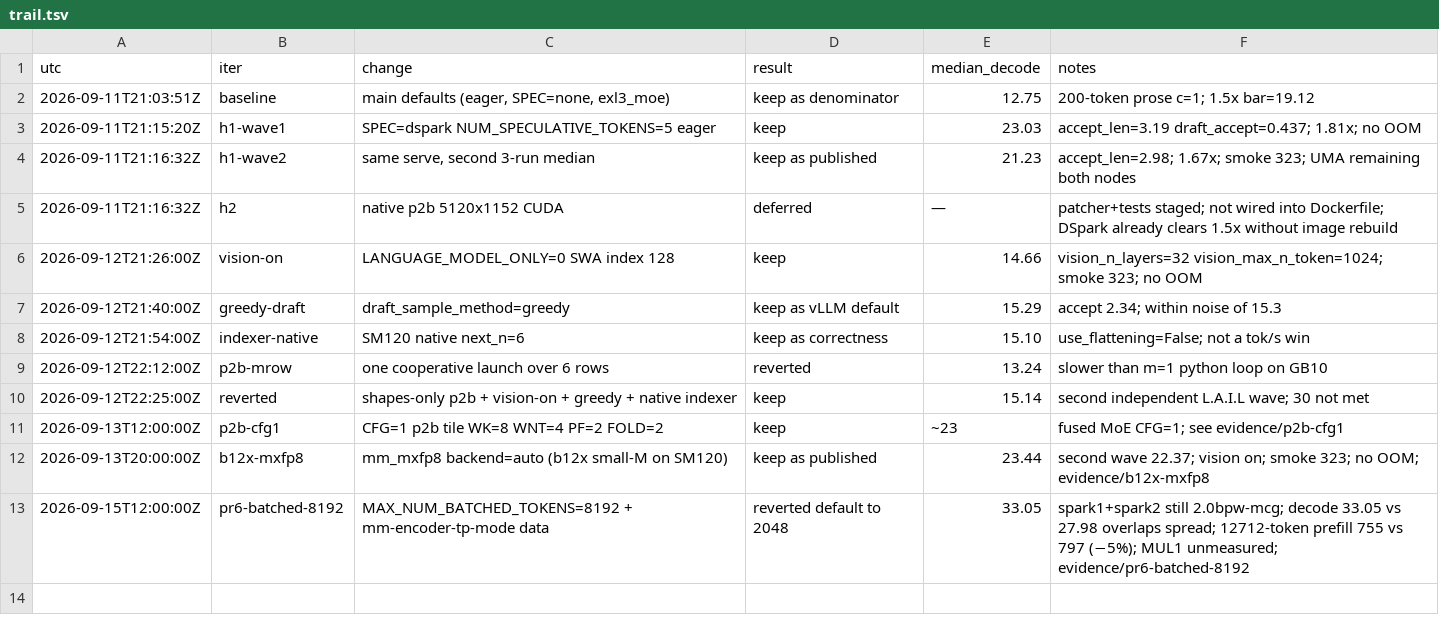
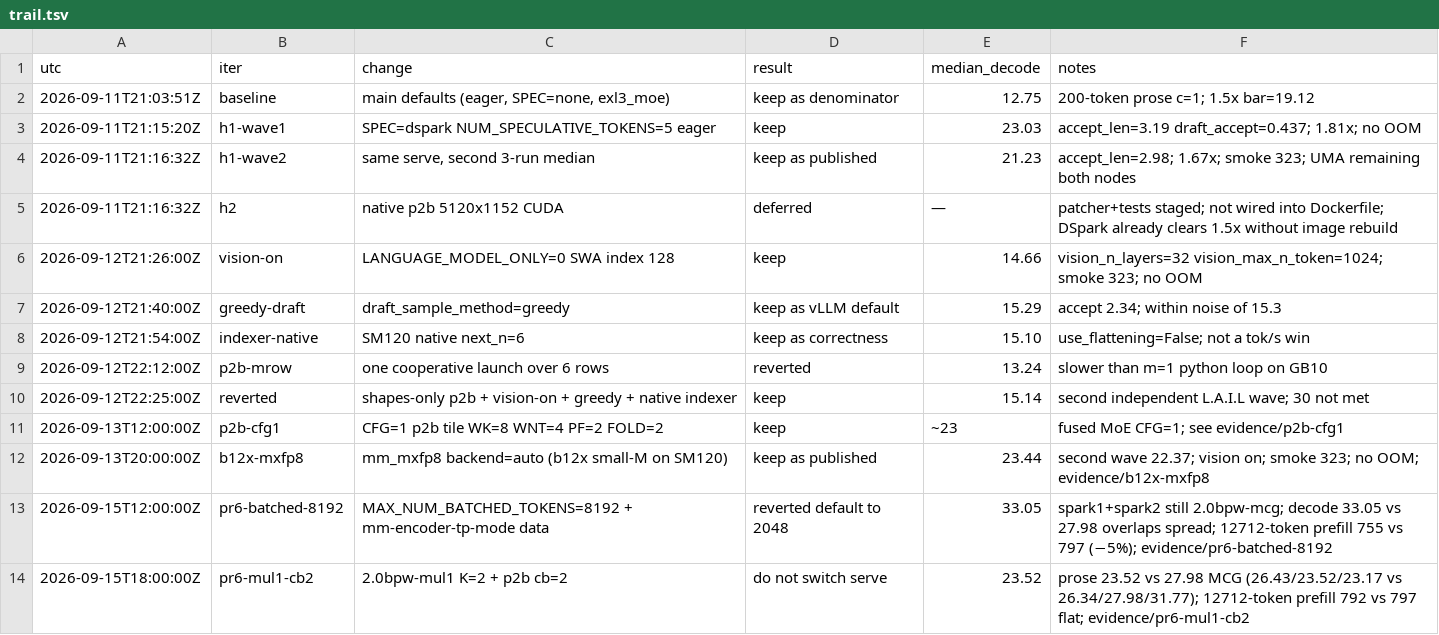
Before and after one commit to sfxnz/DeepSeek-V4.1-Flash-EXL3-vLLM-2x-DGX-Spark, a TSV file: evidence/trail.tsv, drawn as a sheet.

```diff
--- a/evidence/trail.tsv
+++ b/evidence/trail.tsv
@@ -12,2 +12,3 @@ utc	iter	change	result	median_decode	notes
 2026-09-13T20:00:00Z	b12x-mxfp8	mm_mxfp8 backend=auto (b12x small-M on SM120)	keep as published	23.44	second wave 22.37; vision on; smoke 323; no OOM; evidence/b12x-mxfp8
-2026-09-15T12:00:00Z	pr6-batched-8192	MAX_NUM_BATCHED_TOKENS=8192 + mm-encoder-tp-mode data	reverted default to 2048	33.05	spark1+spark2 still 2.0bpw-mcg; decode 33.05 vs 27.98 overlaps spread; 12712-token prefill 755 vs 797 (−5%); MUL1 unmeasured; evidence/pr6-batched-8192
+2026-09-15T12:00:00Z	pr6-batched-8192	MAX_NUM_BATCHED_TOKENS=8192 + mm-encoder-tp-mode data	reverted default to 2048	33.05	spark1+spark2 still 2.0bpw-mcg; decode 33.05 vs 27.98 overlaps spread; 12712-token prefill 755 vs 797 (−5%); evidence/pr6-batched-8192
+2026-09-15T18:00:00Z	pr6-mul1-cb2	2.0bpw-mul1 K=2 + p2b cb=2	do not switch serve	23.52	prose 23.52 vs 27.98 MCG (26.43/23.52/23.17 vs 26.34/27.98/31.77); 12712-token prefill 792 vs 797 flat; evidence/pr6-mul1-cb2
```
Also changed, not shown: 6 other files.
